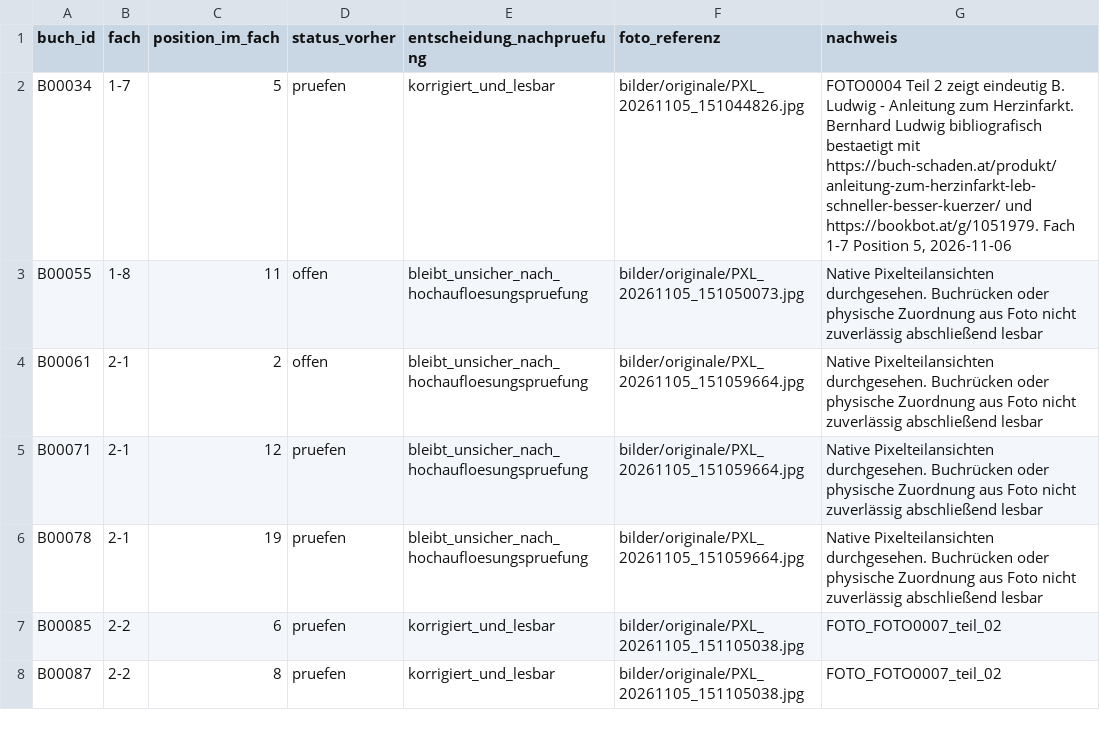
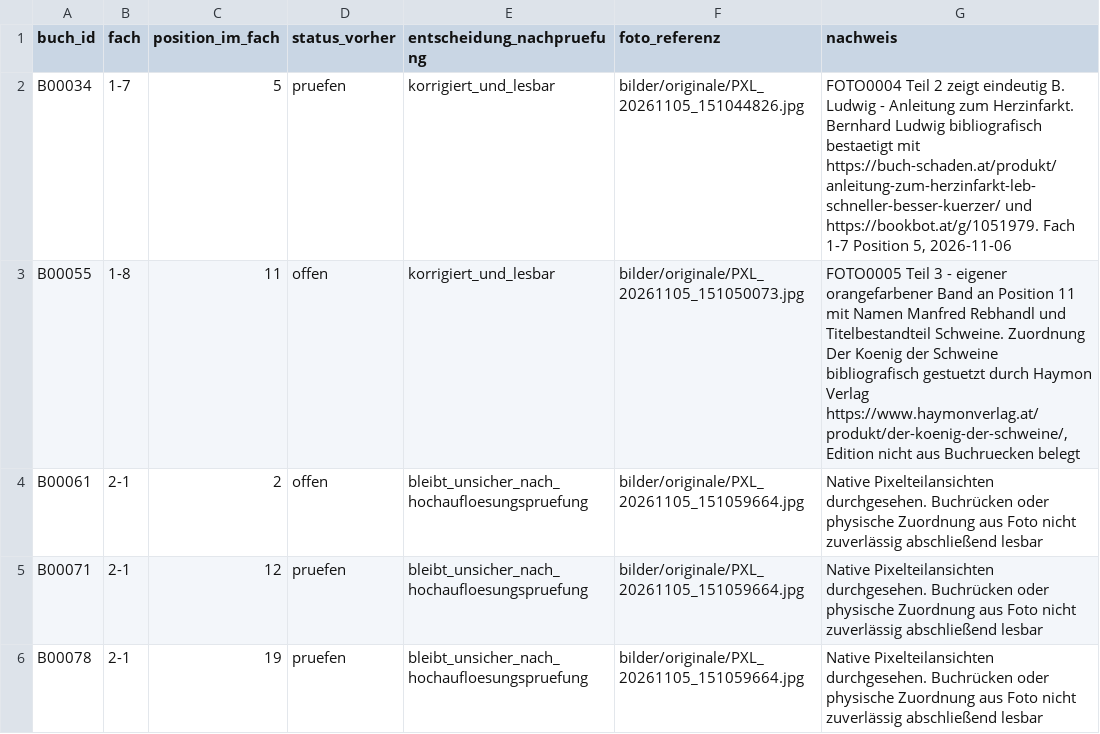
Before and after one commit to oooLITTLEooo/buecherregal, a CSV file: daten/bildanalyse/feinpruefung_unsicher.csv, drawn as a sheet; only a part is shown; the shorter side is filled out with more unchanged rows.

Commit message:
Close shelf 1-8 photo review entry B00055 with publisher confirmation

```diff
--- a/daten/bildanalyse/feinpruefung_unsicher.csv
+++ b/daten/bildanalyse/feinpruefung_unsicher.csv
@@ -2,3 +2,3 @@ buch_id;fach;position_im_fach;status_vorher;entscheidung_nachpruefung;foto_refer
 B00034;1-7;5;pruefen;korrigiert_und_lesbar;bilder/originale/PXL_20261105_151044826.jpg;FOTO0004 Teil 2 zeigt eindeutig B. Ludwig - Anleitung zum Herzinfarkt. Bernhard Ludwig bibliografisch bestaetigt mit https://buch-schaden.at/produkt/anleitung-zum-herzinfarkt-leb-schneller-besser-kuerzer/ und https://bookbot.at/g/1051979. Fach 1-7 Position 5, 2026-11-06
-B00055;1-8;11;offen;bleibt_unsicher_nach_hochaufloesungspruefung;bilder/originale/PXL_20261105_151050073.jpg;Native Pixelteilansichten durchgesehen. Buchrücken oder physische Zuordnung aus Foto nicht zuverlässig abschließend lesbar
+B00055;1-8;11;offen;korrigiert_und_lesbar;bilder/originale/PXL_20261105_151050073.jpg;FOTO0005 Teil 3 - eigener orangefarbener Band an Position 11 mit Namen Manfred Rebhandl und Titelbestandteil Schweine. Zuordnung Der Koenig der Schweine bibliografisch gestuetzt durch Haymon Verlag https://www.haymonverlag.at/produkt/der-koenig-der-schweine/, Edition nicht aus Buchruecken belegt
 B00061;2-1;2;offen;bleibt_unsicher_nach_hochaufloesungspruefung;bilder/originale/PXL_20261105_151059664.jpg;Native Pixelteilansichten durchgesehen. Buchrücken oder physische Zuordnung aus Foto nicht zuverlässig abschließend lesbar
```
